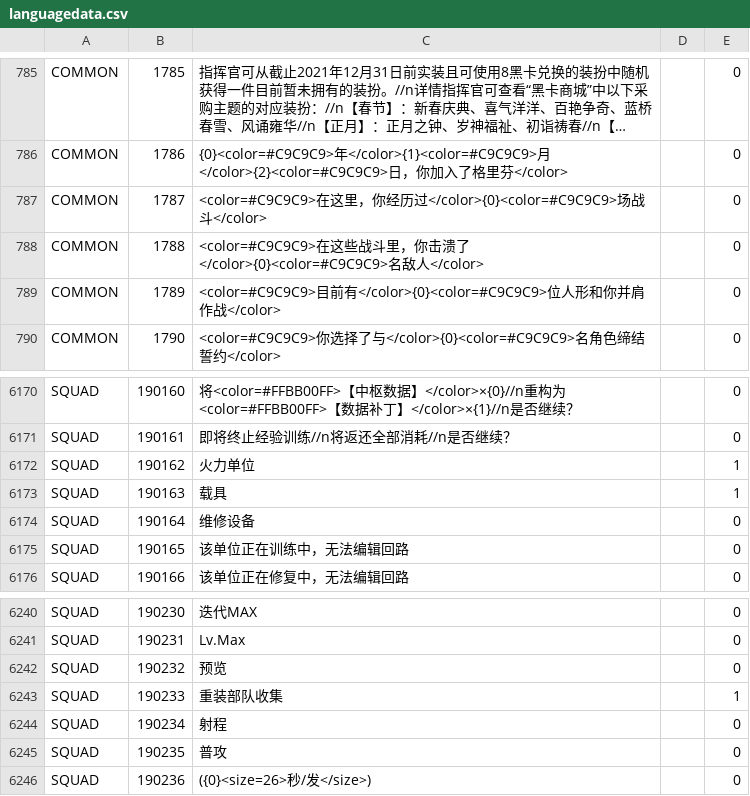
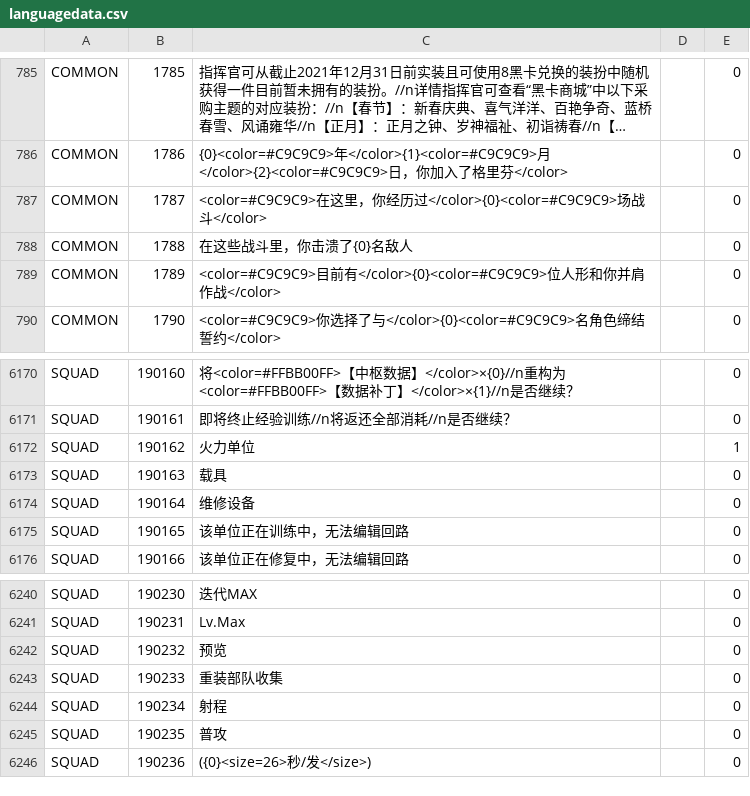
Before and after one commit to gf-data-tools/gf-data-ch, a CSV file: asset/textdata/language/languagedata.csv, drawn as a sheet; only a part is shown, gaps mark what is left out; long unchanged cells end in ….

```diff
--- a/asset/textdata/language/languagedata.csv
+++ b/asset/textdata/language/languagedata.csv
@@ -787,3 +787,3 @@ COMMON,1786,{0}<color=#C9C9C9>年</color>{1}<color=#C9C9C9>月</color>{2}<color=
 COMMON,1787,<color=#C9C9C9>在这里，你经历过</color>{0}<color=#C9C9C9>场战斗</color>,,0
-COMMON,1788,<color=#C9C9C9>在这些战斗里，你击溃了</color>{0}<color=#C9C9C9>名敌人</color>,,0
+COMMON,1788,在这些战斗里，你击溃了{0}名敌人,,0
 COMMON,1789,<color=#C9C9C9>目前有</color>{0}<color=#C9C9C9>位人形和你并肩作战</color>,,0
@@ -6172,3 +6172,3 @@ SQUAD,190161,即将终止经验训练//n将返还全部消耗//n是否继续？,
 SQUAD,190162,火力单位,,1
-SQUAD,190163,载具,,1
+SQUAD,190163,载具,,0
 SQUAD,190164,维修设备,,0
@@ -6242,3 +6242,3 @@ SQUAD,190231,Lv.Max,,0
 SQUAD,190232,预览,,0
-SQUAD,190233,重装部队收集 ,,1
+SQUAD,190233,重装部队收集 ,,0
 SQUAD,190234,射程,,0
```
Also changed, not shown: 53 other files.
